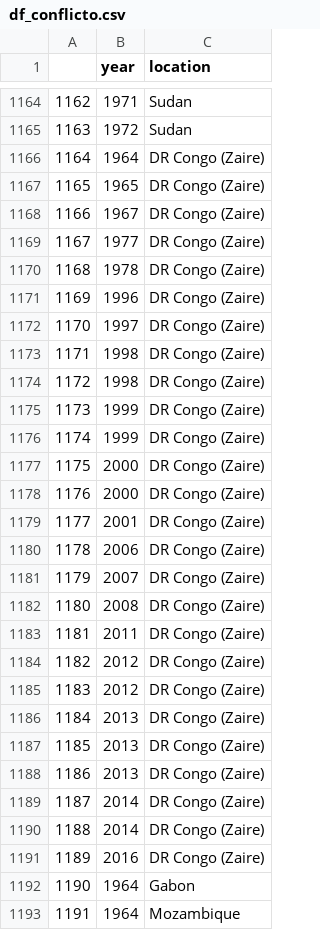
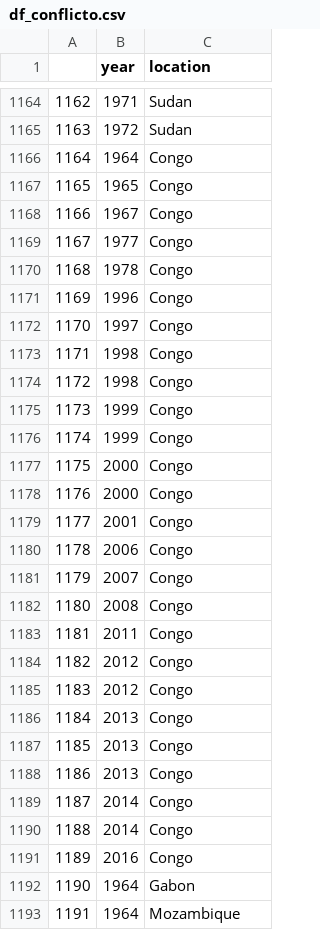
Before and after one commit to FranSPG/Predicting_Conflicts, a CSV file: DataCleaning/ConflictDB/df_conflicto.csv, drawn as a sheet; only a part is shown, gaps mark what is left out; the diff covers the shown part only.

```diff
--- a/DataCleaning/ConflictDB/df_conflicto.csv
+++ b/DataCleaning/ConflictDB/df_conflicto.csv
@@ -1165,28 +1165,28 @@
 1163,1972,Sudan
-1164,1964,DR Congo (Zaire)
-1165,1965,DR Congo (Zaire)
-1166,1967,DR Congo (Zaire)
-1167,1977,DR Congo (Zaire)
-1168,1978,DR Congo (Zaire)
-1169,1996,DR Congo (Zaire)
-1170,1997,DR Congo (Zaire)
-1171,1998,DR Congo (Zaire)
-1172,1998,DR Congo (Zaire)
-1173,1999,DR Congo (Zaire)
-1174,1999,DR Congo (Zaire)
-1175,2000,DR Congo (Zaire)
-1176,2000,DR Congo (Zaire)
-1177,2001,DR Congo (Zaire)
-1178,2006,DR Congo (Zaire)
-1179,2007,DR Congo (Zaire)
-1180,2008,DR Congo (Zaire)
-1181,2011,DR Congo (Zaire)
-1182,2012,DR Congo (Zaire)
-1183,2012,DR Congo (Zaire)
-1184,2013,DR Congo (Zaire)
-1185,2013,DR Congo (Zaire)
-1186,2013,DR Congo (Zaire)
-1187,2014,DR Congo (Zaire)
-1188,2014,DR Congo (Zaire)
-1189,2016,DR Congo (Zaire)
+1164,1964,Congo
+1165,1965,Congo
+1166,1967,Congo
+1167,1977,Congo
+1168,1978,Congo
+1169,1996,Congo
+1170,1997,Congo
+1171,1998,Congo
+1172,1998,Congo
+1173,1999,Congo
+1174,1999,Congo
+1175,2000,Congo
+1176,2000,Congo
+1177,2001,Congo
+1178,2006,Congo
+1179,2007,Congo
+1180,2008,Congo
+1181,2011,Congo
+1182,2012,Congo
+1183,2012,Congo
+1184,2013,Congo
+1185,2013,Congo
+1186,2013,Congo
+1187,2014,Congo
+1188,2014,Congo
+1189,2016,Congo
 1190,1964,Gabon
```
Also changed, not shown: 106 edited cells elsewhere in this file, 19 other files.
